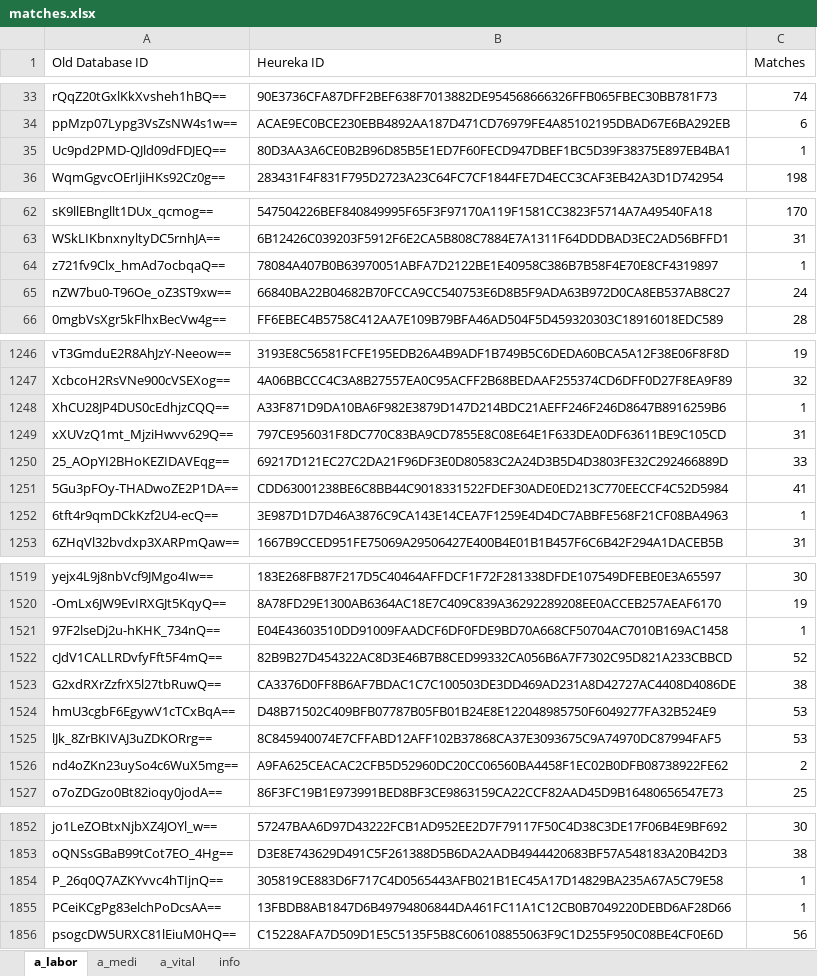
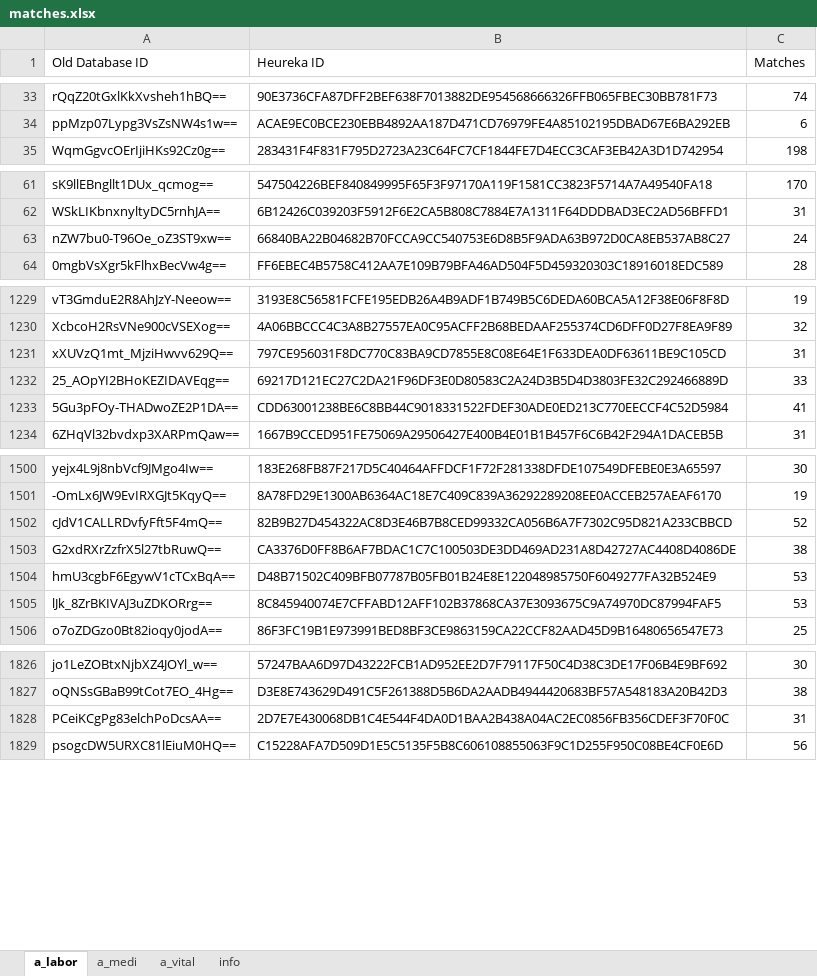
Before and after one commit to guardina/fire_heureka_login, an Excel workbook: php/files/matches.xlsx, sheet a_labor, drawn as a sheet; only a part is shown, gaps mark what is left out; values as stored, in another font and other column widths than the file's, no borders; removed rows and columns are numbered as before the commit, all else as after; the diff covers the shown part only; the diff names each change by its address in the sheet, - before the commit and + after, or states it on an @@ line.

```diff
--- a/php/files/matches.xlsx (sheet a_labor)
+++ b/php/files/matches.xlsx (sheet a_labor)
-row 35: Uc9pd2PMD-QJld09dFDJEQ== | 80D3AA3A6CE0B2B96D85B5E1ED7F60FECD947DBEF1BC5D39F38375E897EB4BA1 | 1
-row 64: z721fv9Clx_hmAd7ocbqaQ== | 78084A407B0B63970051ABFA7D2122BE1E40958C386B7B58F4E70E8CF4319897 | 1
-row 1248: XhCU28JP4DUS0cEdhjzCQQ== | A33F871D9DA10BA6F982E3879D147D214BDC21AEFF246F246D8647B8916259B6 | 1
-row 1252: 6tft4r9qmDCkKzf2U4-ecQ== | 3E987D1D7D46A3876C9CA143E14CEA7F1259E4D4DC7ABBFE568F21CF08BA4963 | 1
-row 1521: 97F2lseDj2u-hKHK_734nQ== | E04E43603510DD91009FAADCF6DF0FDE9BD70A668CF50704AC7010B169AC1458 | 1
-row 1526: nd4oZKn23uySo4c6WuX5mg== | A9FA625CEACAC2CFB5D52960DC20CC06560BA4458F1EC02B0DFB08738922FE62 | 2
-row 1854: P_26q0Q7AZKYvvc4hTIjnQ== | 305819CE883D6F717C4D0565443AFB021B1EC45A17D14829BA235A67A5C79E58 | 1
-B1828 (Heureka ID): 13FBDB8AB1847D6B49794806844DA461FC11A1C12CB0B7049220DEBD6AF28D66
+B1828 (Heureka ID): 2D7E7E430068DB1C4E544F4DA0D1BAA2B438A04AC2EC0856FB356CDEF3F70F0C
-C1828 (Matches): 1
+C1828 (Matches): 31
```
Also changed, not shown: 25 removed rows and 1 edited cell elsewhere in this sheet, sheet a_medi, sheet info, sheet a_vital, 3 other files.
